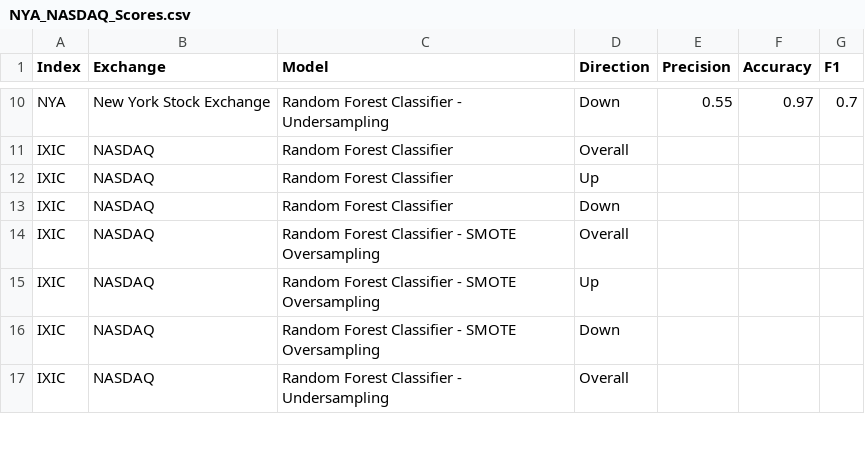
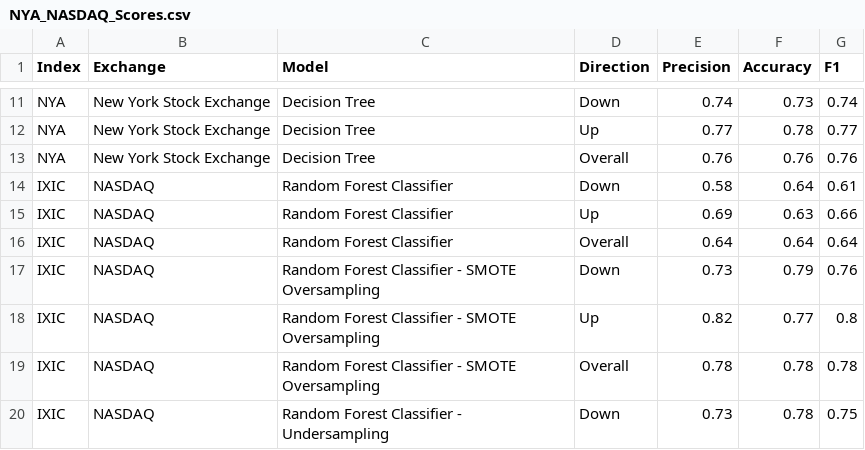
Before and after one commit to michalmichael67/Final_project, a CSV file: Data/NYA_NASDAQ_Scores.csv, drawn as a sheet; only a part is shown, gaps mark what is left out; addresses are those after the commit; the diff covers the shown part only; the diff names each change by its address in the sheet, - before the commit and + after, or states it on an @@ line.

```diff
--- a/Data/NYA_NASDAQ_Scores.csv
+++ b/Data/NYA_NASDAQ_Scores.csv
-C11 (Model): Random Forest Classifier - Undersampling
+C11 (Model): Decision Tree
-E11 (Precision): 0.55
+E11 (Precision): 0.74
-F11 (Accuracy): 0.97
+F11 (Accuracy): 0.73
-G11 (F1): 0.7
+G11 (F1): 0.74
+row 12: NYA | New York Stock Exchange | Decision Tree | Up | 0.77 | 0.78 | 0.77
+row 13: NYA | New York Stock Exchange | Decision Tree | Overall | 0.76 | 0.76 | 0.76
-D14 (Direction): Overall
+D14 (Direction): Down
-E14 (Precision): (empty)
+E14 (Precision): 0.58
-F14 (Accuracy): (empty)
+F14 (Accuracy): 0.64
-G14 (F1): (empty)
+G14 (F1): 0.61
-E15 (Precision): (empty)
+E15 (Precision): 0.69
-F15 (Accuracy): (empty)
+F15 (Accuracy): 0.63
-G15 (F1): (empty)
+G15 (F1): 0.66
-D16 (Direction): Down
+D16 (Direction): Overall
-E16 (Precision): (empty)
+E16 (Precision): 0.64
-F16 (Accuracy): (empty)
+F16 (Accuracy): 0.64
-G16 (F1): (empty)
+G16 (F1): 0.64
-D17 (Direction): Overall
+D17 (Direction): Down
-E17 (Precision): (empty)
+E17 (Precision): 0.73
-F17 (Accuracy): (empty)
+F17 (Accuracy): 0.79
-G17 (F1): (empty)
+G17 (F1): 0.76
-E18 (Precision): (empty)
+E18 (Precision): 0.82
-F18 (Accuracy): (empty)
+F18 (Accuracy): 0.77
-G18 (F1): (empty)
+G18 (F1): 0.8
-D19 (Direction): Down
+D19 (Direction): Overall
-E19 (Precision): (empty)
+E19 (Precision): 0.78
-F19:F20 (Accuracy): (empty)
+F19:F20 (Accuracy): 0.78
-G19 (F1): (empty)
+G19 (F1): 0.78
-D20 (Direction): Overall
+D20 (Direction): Down
-E20 (Precision): (empty)
+E20 (Precision): 0.73
-G20 (F1): (empty)
+G20 (F1): 0.75
```
Also changed, not shown: 4 added rows and 36 edited cells elsewhere in this file, 28 other files.
